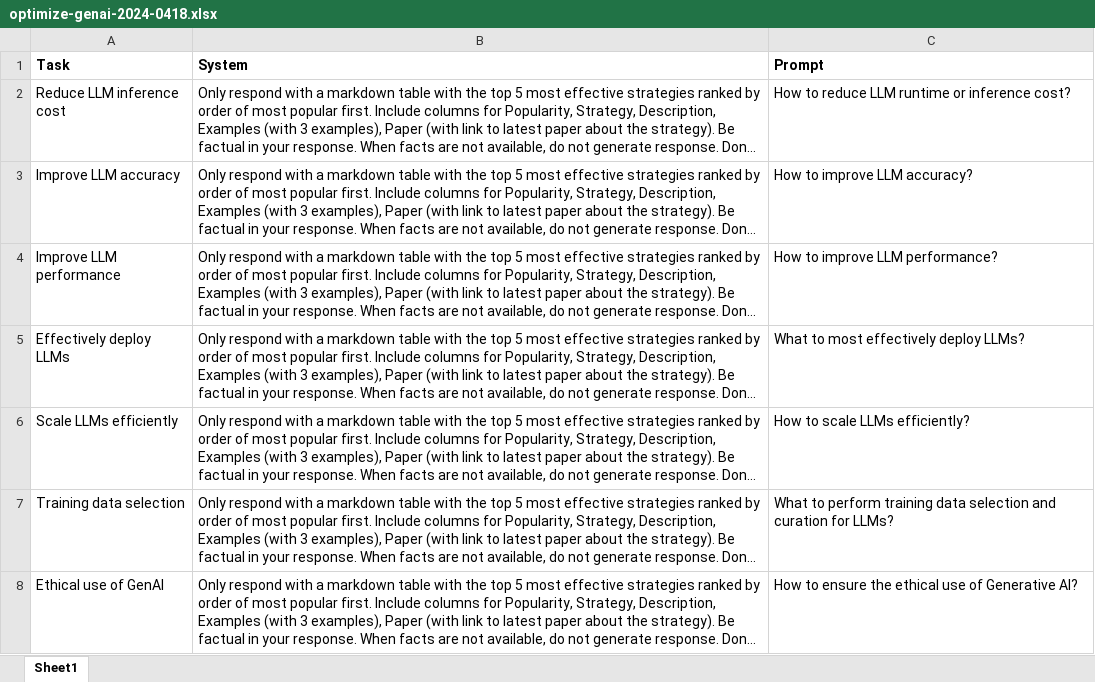
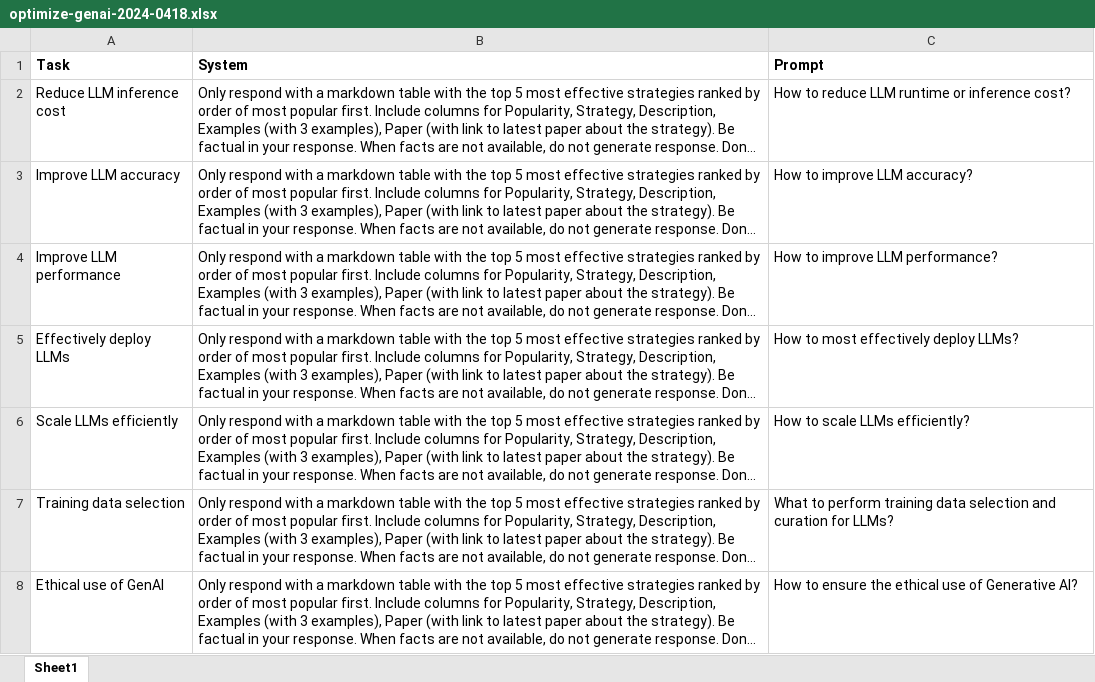
Before and after one commit to GenaiTechne/gtsystem, an Excel workbook: data/optimize-genai-2024-0418.xlsx, sheet Sheet1, drawn as a sheet; only a part is shown; long unchanged cells end in …; values as stored, in another font and other column widths than the file's, no borders; the diff names each change by its address in the sheet, - before the commit and + after, or states it on an @@ line.

```diff
--- a/data/optimize-genai-2024-0418.xlsx (sheet Sheet1)
+++ b/data/optimize-genai-2024-0418.xlsx (sheet Sheet1)
-C5 (Prompt): What to most effectively deploy LLMs?
+C5 (Prompt): How to most effectively deploy LLMs?
```
Also changed, not shown: 21 other files.
